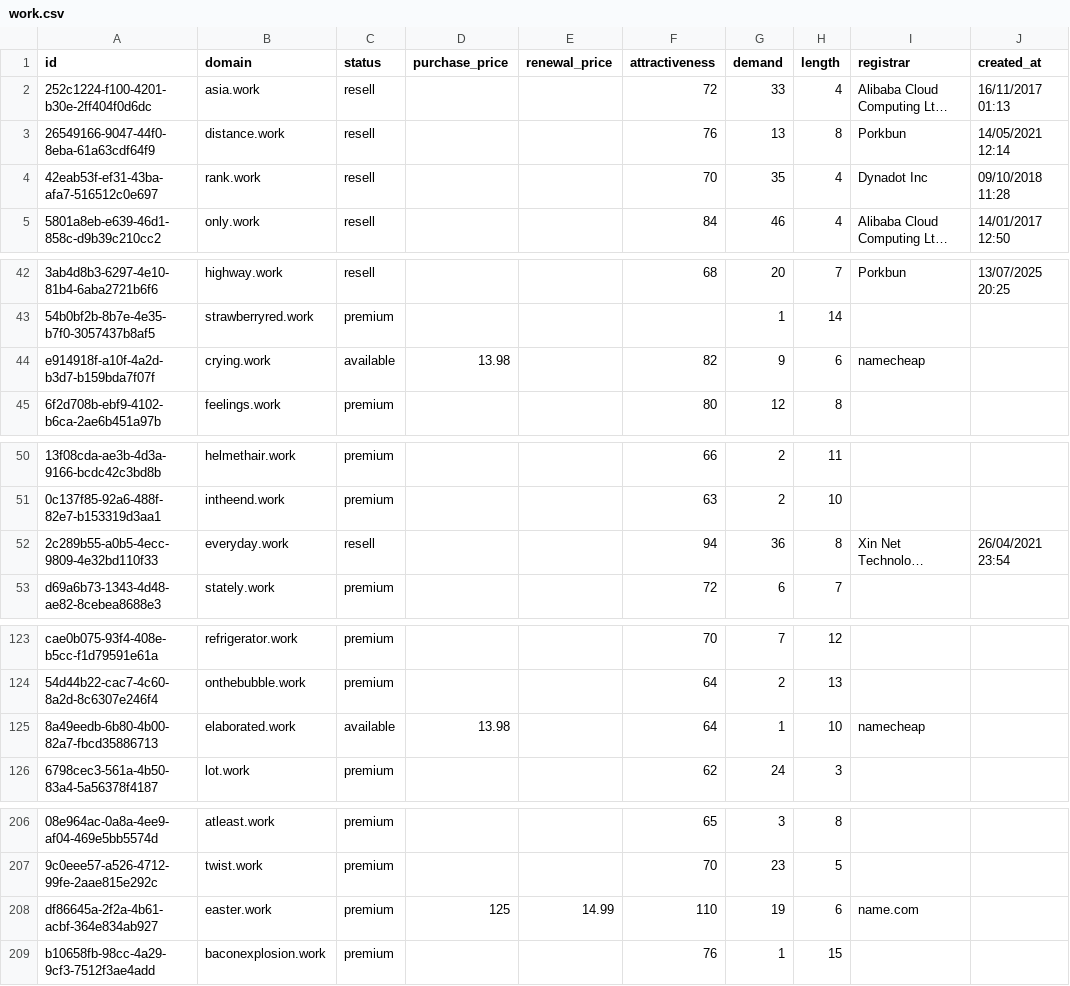
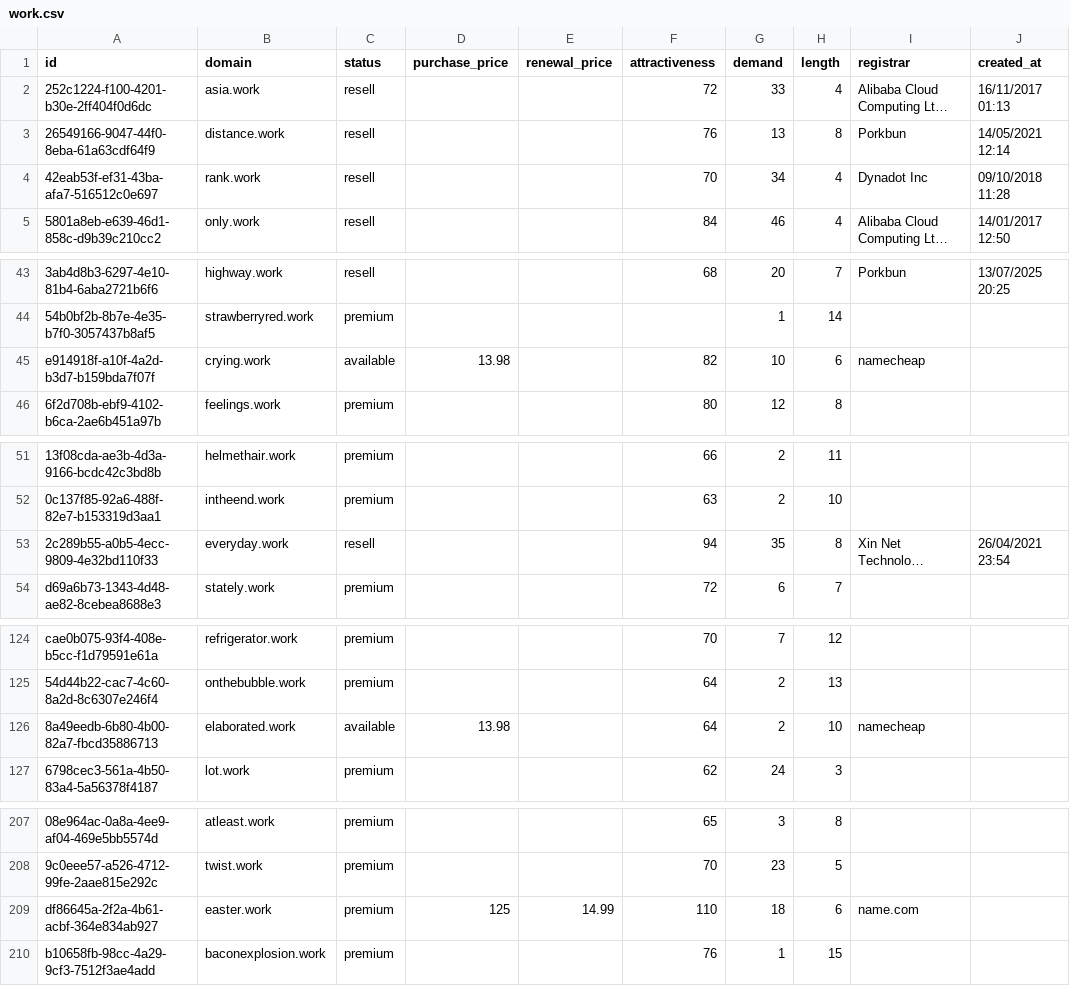
Before and after one commit to UniqueDomains/work-oneword-domains, a CSV file: work.csv, drawn as a sheet; only a part is shown, gaps mark what is left out; long unchanged cells end in …; addresses are those after the commit; the diff covers the shown part only; the diff names each change by its address in the sheet, - before the commit and + after, or states it on an @@ line.

```diff
--- a/work.csv
+++ b/work.csv
-G4 (demand): 35
+G4 (demand): 34
-G45 (demand): 9
+G45 (demand): 10
-G53 (demand): 36
+G53 (demand): 35
-G126 (demand): 1
+G126 (demand): 2
-G209 (demand): 19
+G209 (demand): 18
```
Also changed, not shown: 1 added row and 62 edited cells elsewhere in this file, 3 other files.
